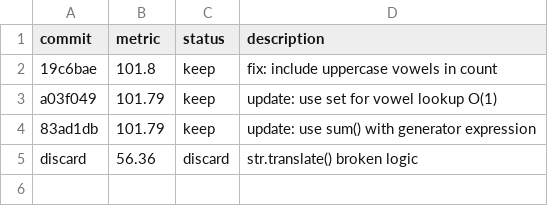
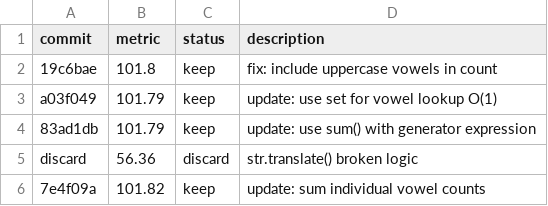
Before and after one commit to quickcall-dev/skills, a TSV file: docs/experiments/001-dummy-demo-test/autoresearch-fleet/workdir/results.tsv, drawn as a sheet; the diff names each change by its address in the sheet, - before the commit and + after, or states it on an @@ line.

Commit message:
docs: iter 5 result (score 101.82)

```diff
--- a/docs/experiments/001-dummy-demo-test/autoresearch-fleet/workdir/results.tsv
+++ b/docs/experiments/001-dummy-demo-test/autoresearch-fleet/workdir/results.tsv
+row 6: 7e4f09a | 101.82 | keep | update: sum individual vowel counts
```
